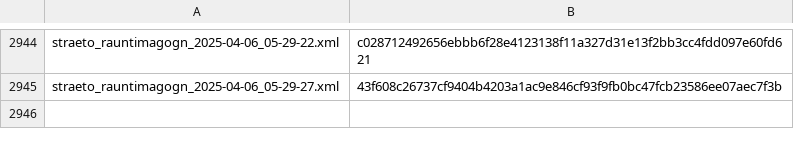
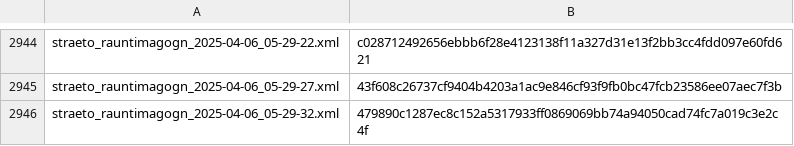
Before and after one commit to odinndagur/straeto_rauntimagogn_hashes, a CSV file: straeto_hashes.csv, drawn as a sheet; only a part is shown, gaps mark what is left out; the diff names each change by its address in the sheet, - before the commit and + after, or states it on an @@ line.

Commit message:
Log hash for straeto_rauntimagogn_2025-04-06_05-29-32.xml

```diff
--- a/straeto_hashes.csv
+++ b/straeto_hashes.csv
+row 2946: straeto_rauntimagogn_2025-04-06_05-29-32.xml | 479890c1287ec8c152a5317933ff0869069bb74a94050cad74fc7a019c3e2c4f
```
